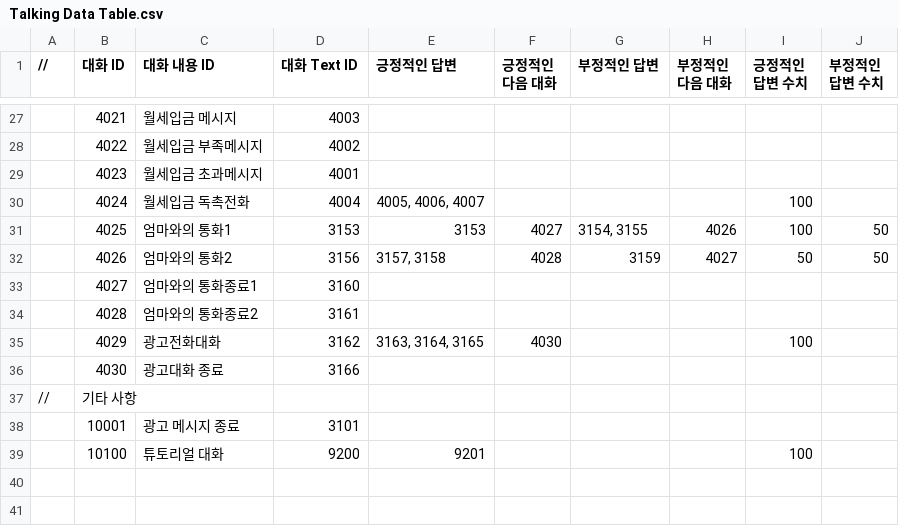
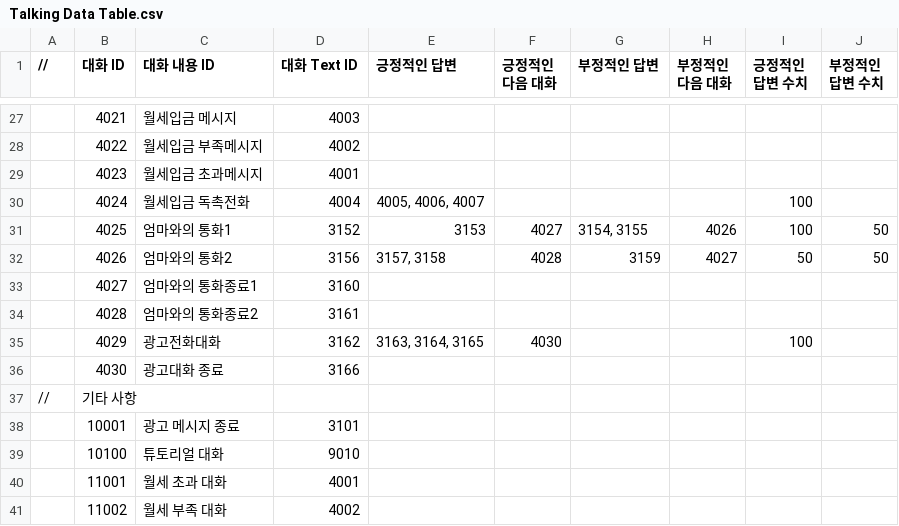
Before and after one commit to weariness00/Mandle_10Minute_Game, a CSV file: Neglect/Assets/Resources/Talk/Talking Data Table.csv, drawn as a sheet; only a part is shown, gaps mark what is left out; the diff names each change by its address in the sheet, - before the commit and + after, or states it on an @@ line.

```diff
--- a/Neglect/Assets/Resources/Talk/Talking Data Table.csv
+++ b/Neglect/Assets/Resources/Talk/Talking Data Table.csv
-D31 (대화 Text ID): 3153
+D31 (대화 Text ID): 3152
-D39 (대화 Text ID): 9200
+D39 (대화 Text ID): 9010
-E39 (긍정적인 답변): 9201
+E39 (긍정적인 답변): (empty)
-I39 (긍정적인 답변 수치): 100
+I39 (긍정적인 답변 수치): (empty)
+row 40:  | 11001 | 월세 초과 대화 | 4001
+row 41:  | 11002 | 월세 부족 대화 | 4002
```
Also changed, not shown: Neglect/Assets/Resources/Quest/Event Data Table.csv, 8 other files.
